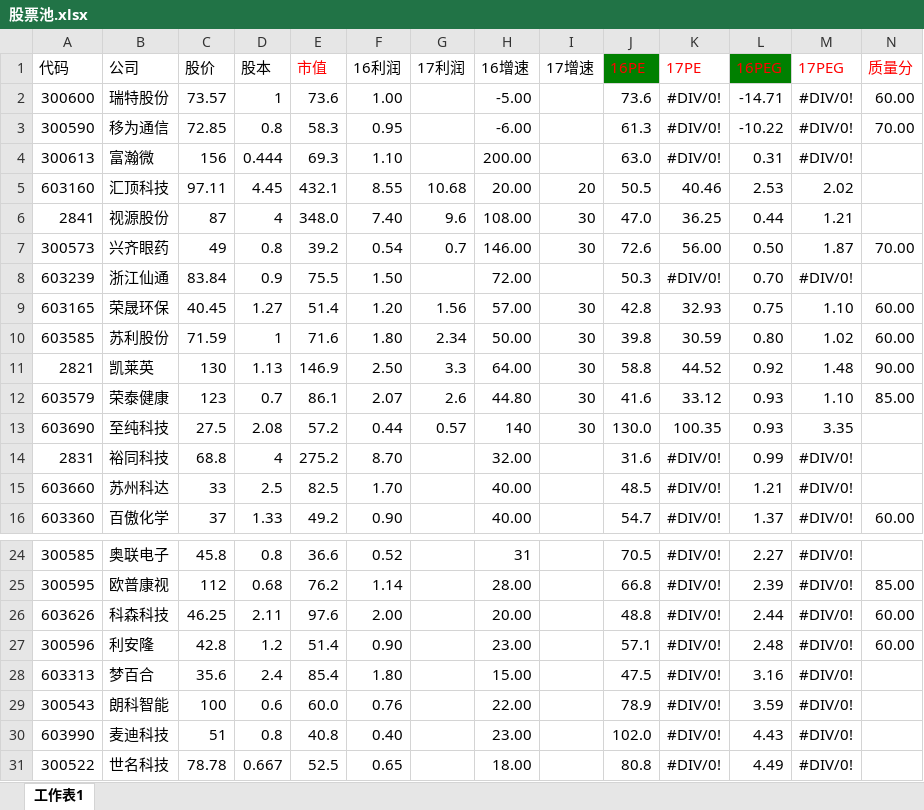
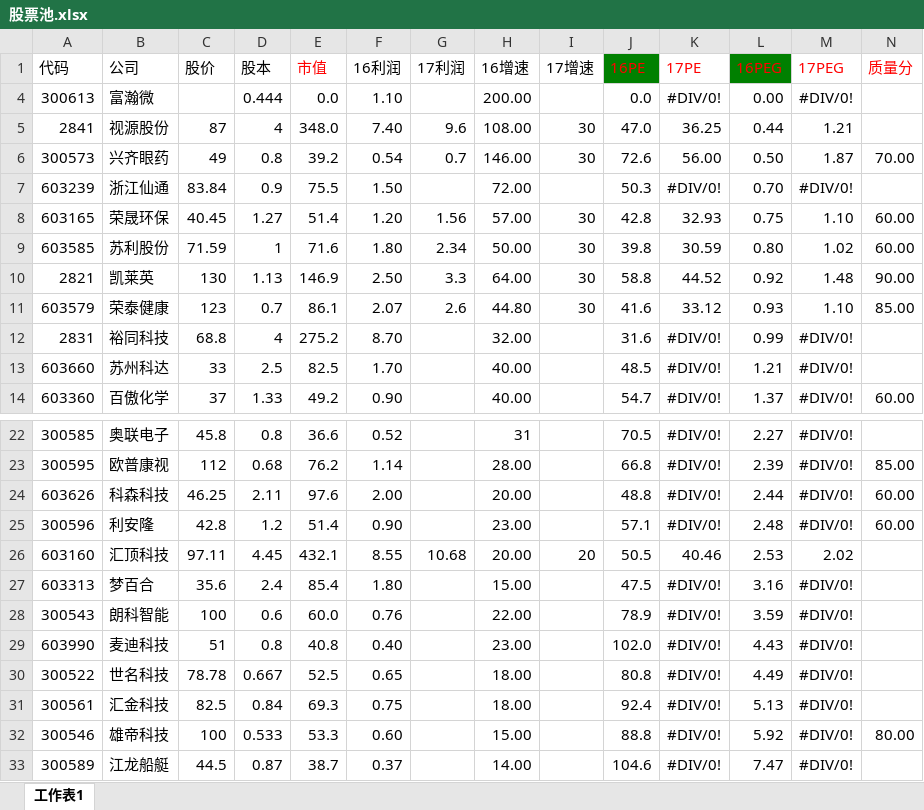
Before and after one commit to darkmarbo/stock, an Excel workbook: 股票池.xlsx, sheet 工作表1, drawn as a sheet; only a part is shown, gaps mark what is left out; the shorter side is filled out with more unchanged rows; values as stored, in another font and other column widths than the file's, no borders; removed rows and columns are numbered as before the commit, all else as after; rows hold the shown columns only; the diff names each change by its address in the sheet, - before the commit and + after, or states it on an @@ line.

Commit message:
ddd

```diff
--- a/股票池.xlsx (sheet 工作表1)
+++ b/股票池.xlsx (sheet 工作表1)
@@ row 2 hidden: 300600 | 瑞特股份 | 73.57 | 1 | 73.6 | 1.00 |  | -5.00 |  | 73.6 | #DIV/0! | -14.71 | #DIV/0! | 60.00 @@
@@ row 3 hidden: 300590 | 移为通信 | 72.85 | 0.8 | 58.3 | 0.95 |  | -6.00 |  | 61.3 | #DIV/0! | -10.22 | #DIV/0! | 70.00 @@
-C4 (股价): 156
+C4 (股价): (empty)
-E4 (市值): 69.3
+E4 (市值): 0.0
-J4 (16PE): 63.0
+J4 (16PE): 0.0
-L4 (16PEG): 0.31
+L4 (16PEG): 0.00
-row 13: 603690 | 至纯科技 | 27.5 | 2.08 | 57.2 | 0.44 | 0.57 | 140 | 30 | 130.0 | 100.35 | 0.93 | 3.35
@@ row 5 moved to row 26: 603160 @@
```
Also changed, not shown: formulas that keep their value.
